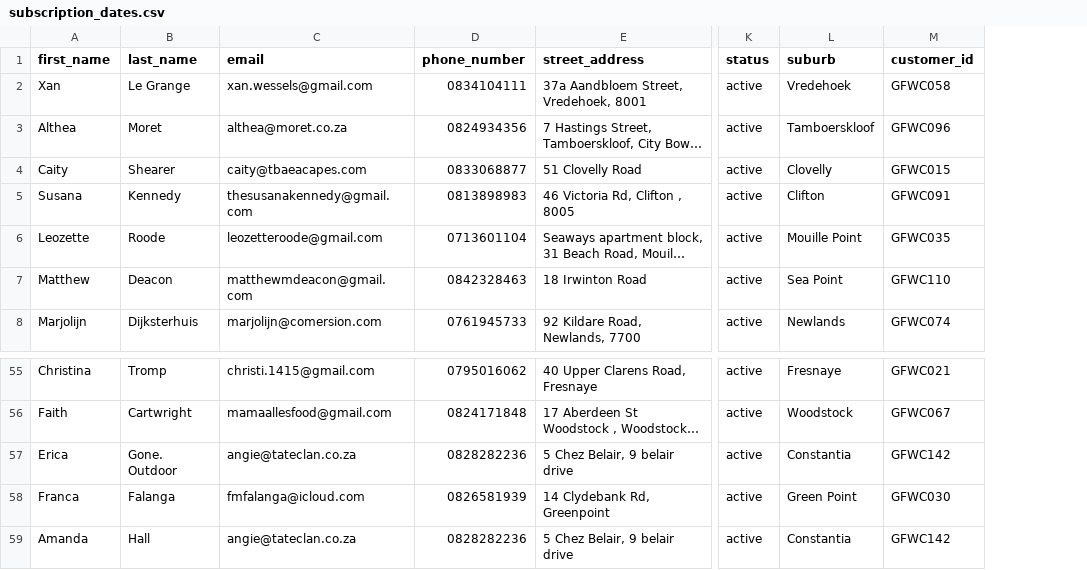
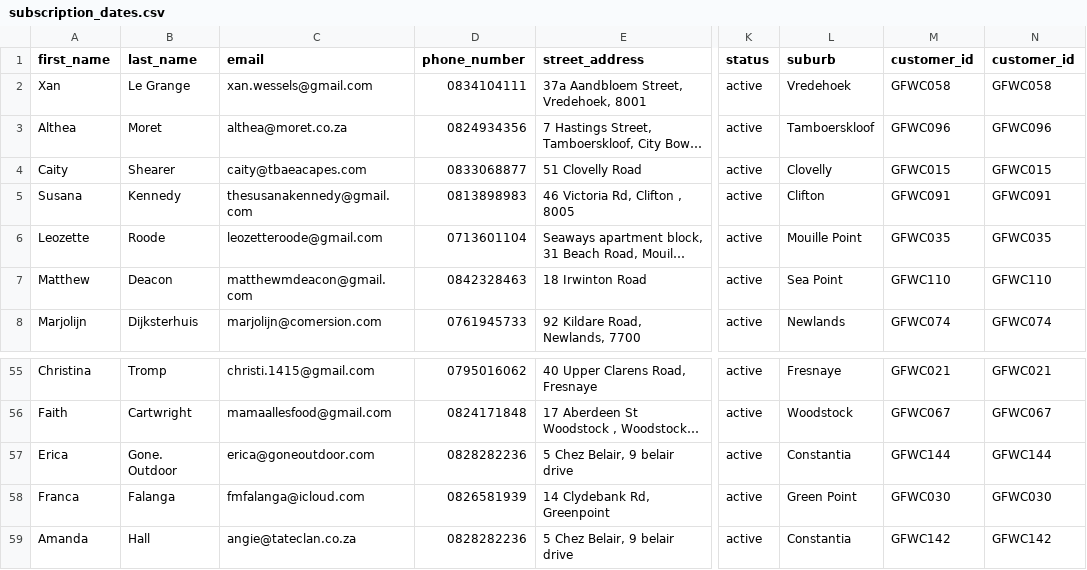
Before and after one commit to KIKMAKER/alfreds-gooi, a CSV file: lib/assets/subscription_dates.csv, drawn as a sheet; only a part is shown, gaps mark what is left out; long unchanged cells end in …; the diff names each change by its address in the sheet, - before the commit and + after, or states it on an @@ line.

Commit message:
new sub start_date csv

```diff
--- a/lib/assets/subscription_dates.csv
+++ b/lib/assets/subscription_dates.csv
+column N (customer_id), rows 2-8: GFWC058 | GFWC096 | GFWC015 | GFWC091 | GFWC035 | GFWC110 | GFWC074; rows 55-59: GFWC021 | GFWC067 | GFWC144 | GFWC030 | GFWC142
-C57 (email): angie@tateclan.co.za
+C57 (email): erica@goneoutdoor.com
-M57 (customer_id): GFWC142
+M57 (customer_id): GFWC144
```
Also changed, not shown: 1 other file.
